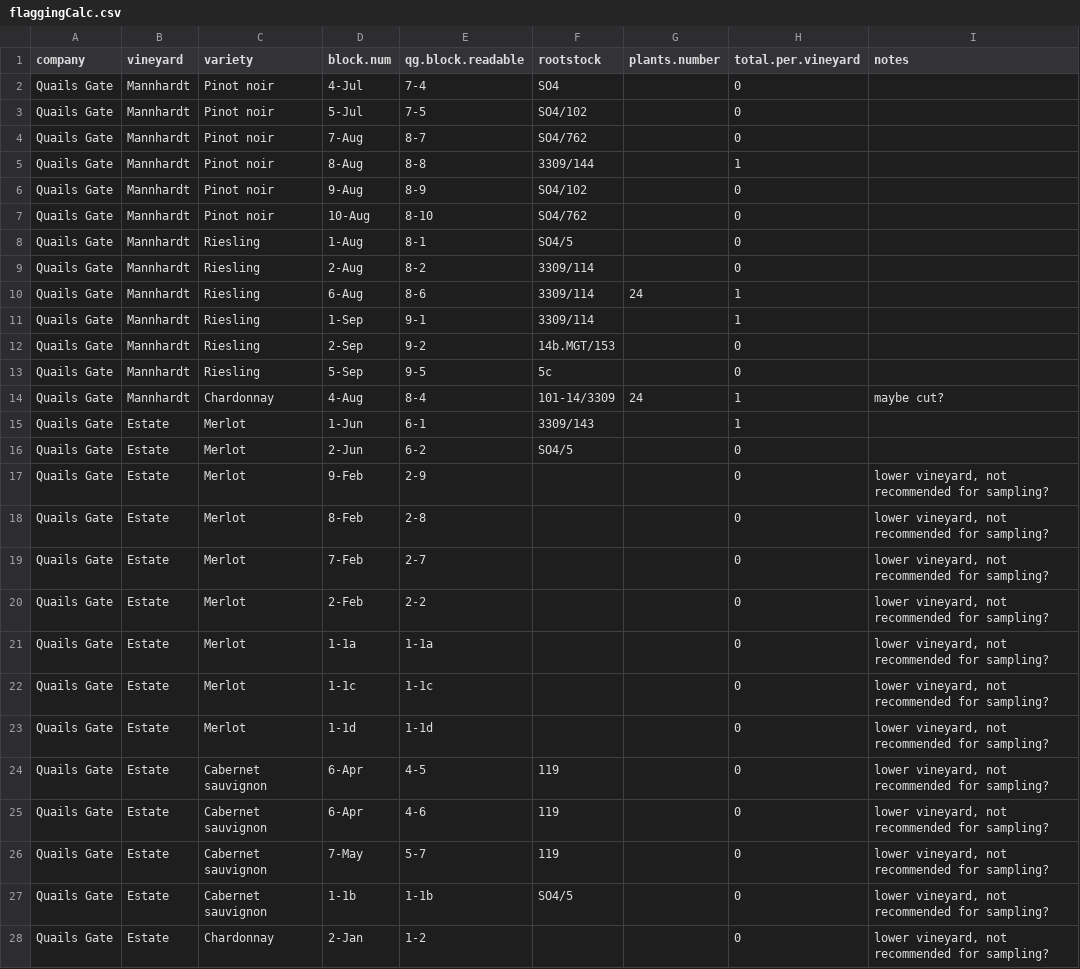
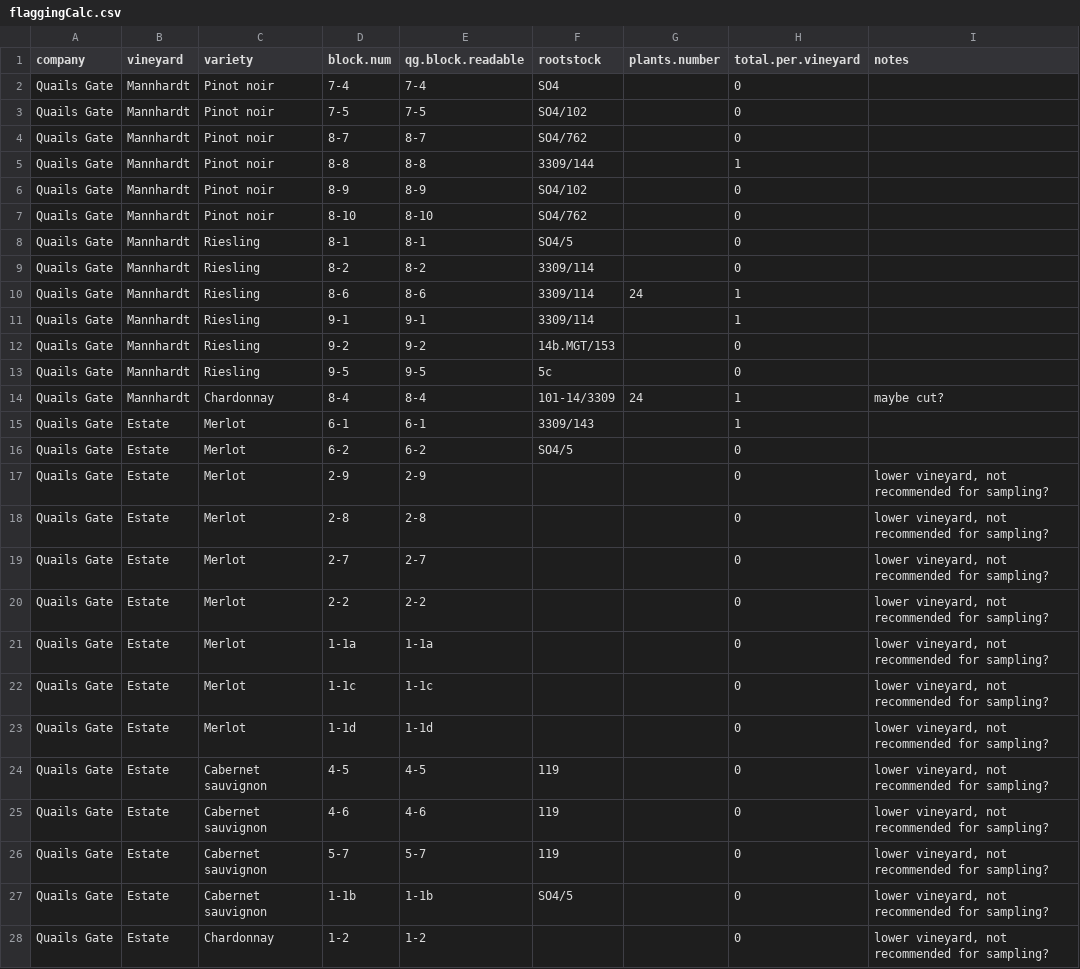
Before and after one commit to sandyie/cloned-bcvin, a CSV file: fieldwork/flaggingCalc.csv, drawn as a sheet; only a part is shown; the diff covers the shown part only.

Commit message:
fixing excel format issues

```diff
--- a/fieldwork/flaggingCalc.csv
+++ b/fieldwork/flaggingCalc.csv
@@ -1,21 +1,21 @@
 company,vineyard,variety,block.num,qg.block.readable,rootstock,plants.number,total.per.vineyard,notes
-Quails Gate,Mannhardt,Pinot noir,4-Jul,7-4,SO4,,0,
-Quails Gate,Mannhardt,Pinot noir,5-Jul,7-5,SO4/102,,0,
-Quails Gate,Mannhardt,Pinot noir,7-Aug,8-7,SO4/762,,0,
-Quails Gate,Mannhardt,Pinot noir,8-Aug,8-8,3309/144,,1,
-Quails Gate,Mannhardt,Pinot noir,9-Aug,8-9,SO4/102,,0,
-Quails Gate,Mannhardt,Pinot noir,10-Aug,8-10,SO4/762,,0,
-Quails Gate,Mannhardt,Riesling,1-Aug,8-1,SO4/5,,0,
-Quails Gate,Mannhardt,Riesling,2-Aug,8-2,3309/114,,0,
-Quails Gate,Mannhardt,Riesling,6-Aug,8-6,3309/114,24,1,
-Quails Gate,Mannhardt,Riesling,1-Sep,9-1,3309/114,,1,
-Quails Gate,Mannhardt,Riesling,2-Sep,9-2,14b.MGT/153,,0,
-Quails Gate,Mannhardt,Riesling,5-Sep,9-5,5c,,0,
-Quails Gate,Mannhardt,Chardonnay,4-Aug,8-4,101-14/3309,24,1,maybe cut?
-Quails Gate,Estate,Merlot,1-Jun,6-1,3309/143,,1,
-Quails Gate,Estate,Merlot,2-Jun,6-2,SO4/5,,0,
-Quails Gate,Estate,Merlot,9-Feb,2-9,,,0,"lower vineyard, not recommended for sampling?"
-Quails Gate,Estate,Merlot,8-Feb,2-8,,,0,"lower vineyard, not recommended for sampling?"
-Quails Gate,Estate,Merlot,7-Feb,2-7,,,0,"lower vineyard, not recommended for sampling?"
-Quails Gate,Estate,Merlot,2-Feb,2-2,,,0,"lower vineyard, not recommended for sampling?"
+Quails Gate,Mannhardt,Pinot noir,7-4,7-4,SO4,,0,
+Quails Gate,Mannhardt,Pinot noir,7-5,7-5,SO4/102,,0,
+Quails Gate,Mannhardt,Pinot noir,8-7,8-7,SO4/762,,0,
+Quails Gate,Mannhardt,Pinot noir,8-8,8-8,3309/144,,1,
+Quails Gate,Mannhardt,Pinot noir,8-9,8-9,SO4/102,,0,
+Quails Gate,Mannhardt,Pinot noir,8-10,8-10,SO4/762,,0,
+Quails Gate,Mannhardt,Riesling,8-1,8-1,SO4/5,,0,
+Quails Gate,Mannhardt,Riesling,8-2,8-2,3309/114,,0,
+Quails Gate,Mannhardt,Riesling,8-6,8-6,3309/114,24,1,
+Quails Gate,Mannhardt,Riesling,9-1,9-1,3309/114,,1,
+Quails Gate,Mannhardt,Riesling,9-2,9-2,14b.MGT/153,,0,
+Quails Gate,Mannhardt,Riesling,9-5,9-5,5c,,0,
+Quails Gate,Mannhardt,Chardonnay,8-4,8-4,101-14/3309,24,1,maybe cut?
+Quails Gate,Estate,Merlot,6-1,6-1,3309/143,,1,
+Quails Gate,Estate,Merlot,6-2,6-2,SO4/5,,0,
+Quails Gate,Estate,Merlot,2-9,2-9,,,0,"lower vineyard, not recommended for sampling?"
+Quails Gate,Estate,Merlot,2-8,2-8,,,0,"lower vineyard, not recommended for sampling?"
+Quails Gate,Estate,Merlot,2-7,2-7,,,0,"lower vineyard, not recommended for sampling?"
+Quails Gate,Estate,Merlot,2-2,2-2,,,0,"lower vineyard, not recommended for sampling?"
 Quails Gate,Estate,Merlot,1-1a,1-1a,,,0,"lower vineyard, not recommended for sampling?"
@@ -23,6 +23,6 @@ Quails Gate,Estate,Merlot,1-1c,1-1c,,,0,"lower vineyard, not recommended for sam
 Quails Gate,Estate,Merlot,1-1d,1-1d,,,0,"lower vineyard, not recommended for sampling?"
-Quails Gate,Estate,Cabernet sauvignon,6-Apr,4-5,119,,0,"lower vineyard, not recommended for sampling?"
-Quails Gate,Estate,Cabernet sauvignon,6-Apr,4-6,119,,0,"lower vineyard, not recommended for sampling?"
-Quails Gate,Estate,Cabernet sauvignon,7-May,5-7,119,,0,"lower vineyard, not recommended for sampling?"
+Quails Gate,Estate,Cabernet sauvignon,4-5,4-5,119,,0,"lower vineyard, not recommended for sampling?"
+Quails Gate,Estate,Cabernet sauvignon,4-6,4-6,119,,0,"lower vineyard, not recommended for sampling?"
+Quails Gate,Estate,Cabernet sauvignon,5-7,5-7,119,,0,"lower vineyard, not recommended for sampling?"
 Quails Gate,Estate,Cabernet sauvignon,1-1b,1-1b,SO4/5,,0,"lower vineyard, not recommended for sampling?"
-Quails Gate,Estate,Chardonnay,2-Jan,1-2,,,0,"lower vineyard, not recommended for sampling?"
+Quails Gate,Estate,Chardonnay,1-2,1-2,,,0,"lower vineyard, not recommended for sampling?"
```
Also changed, not shown: 28 edited cells elsewhere in this file.
